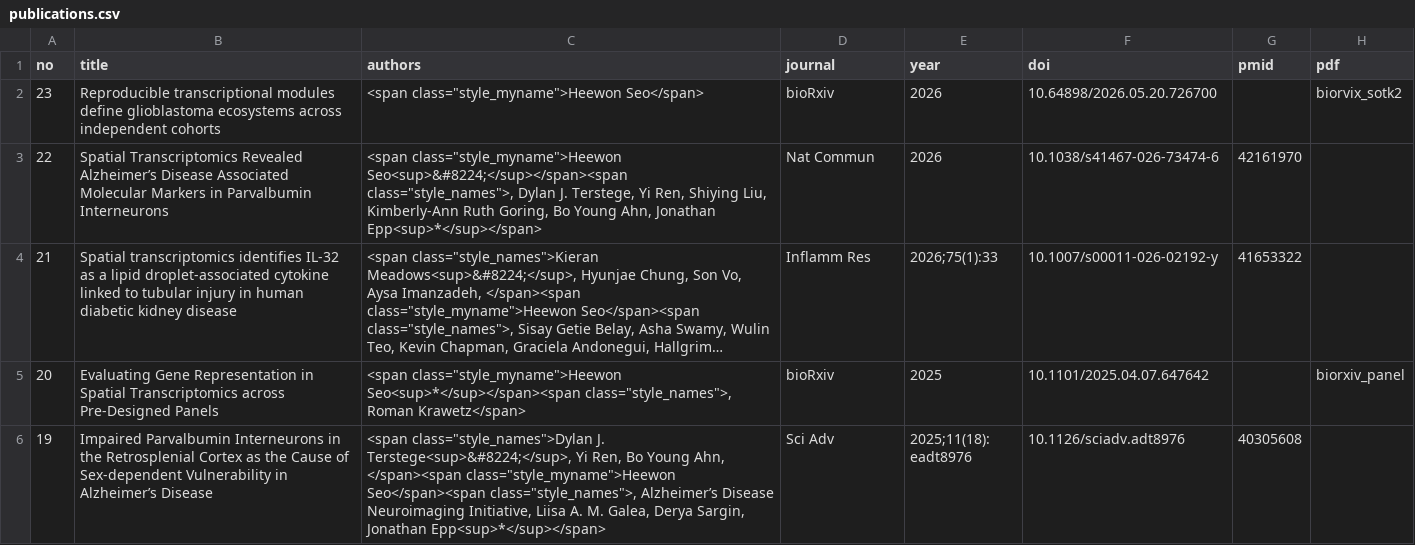
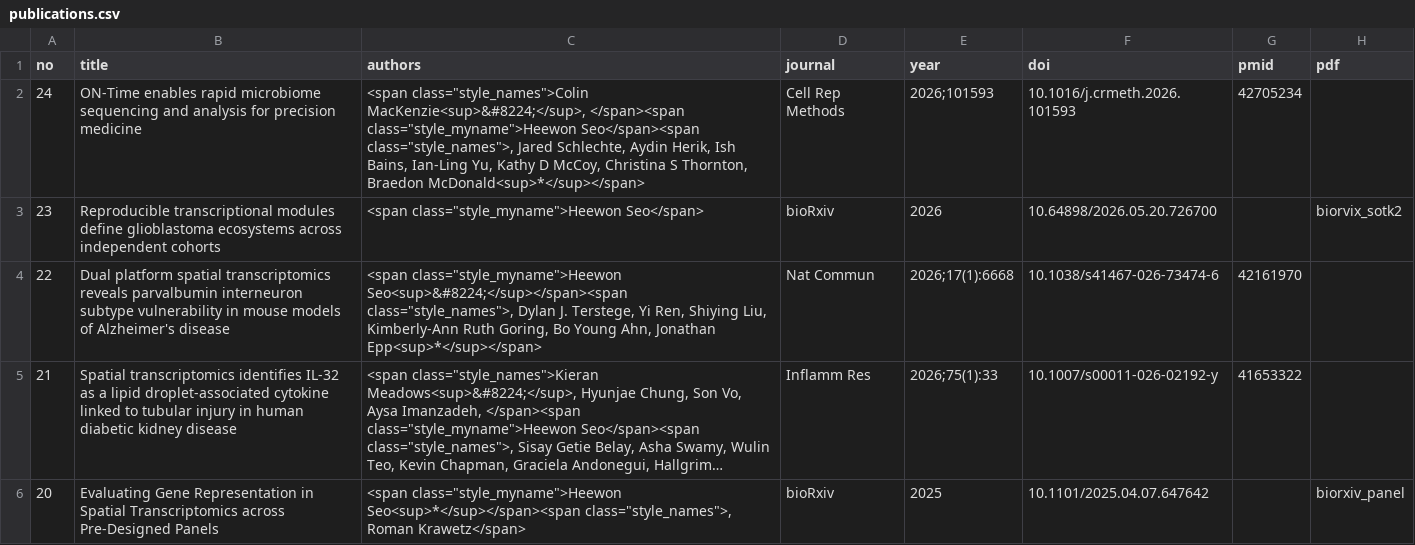
Before and after one commit to lootpiz/lootpiz.github.io, a CSV file: _data/publications.csv, drawn as a sheet; only a part is shown; the shorter side is filled out with more unchanged rows; long unchanged cells end in …; addresses are those after the commit; the diff names each change by its address in the sheet, - before the commit and + after, or states it on an @@ line.

Commit message:
Updated: publications

```diff
--- a/_data/publications.csv
+++ b/_data/publications.csv
+row 2: 24 | ON-Time enables rapid microbiome sequencing and analysis for precision medicine | <span class="style_names">Colin MacKenzie<sup>&#8224;</sup>, </span><span class="style_myname">Heewon Seo</span><span class="style_names">, Jared Schlechte, Aydin Herik, Ish Bains, Ian-Ling Yu, Kathy D McCoy, Christina S Thornton, Braedon McDonald<sup>*</sup></span> | Cell Rep Methods | 2026;101593 | 10.1016/j.crmeth.2026.101593 | 42705234
-B4 (title): Spatial Transcriptomics Revealed Alzheimer’s Disease Associated Molecular Markers in Parvalbumin Interneurons
+B4 (title): Dual platform spatial transcriptomics reveals parvalbumin interneuron subtype vulnerability in mouse models of Alzheimer's disease
-E4 (year): 2026
+E4 (year): 2026;17(1):6668
```
Also changed, not shown: 2 other files.
